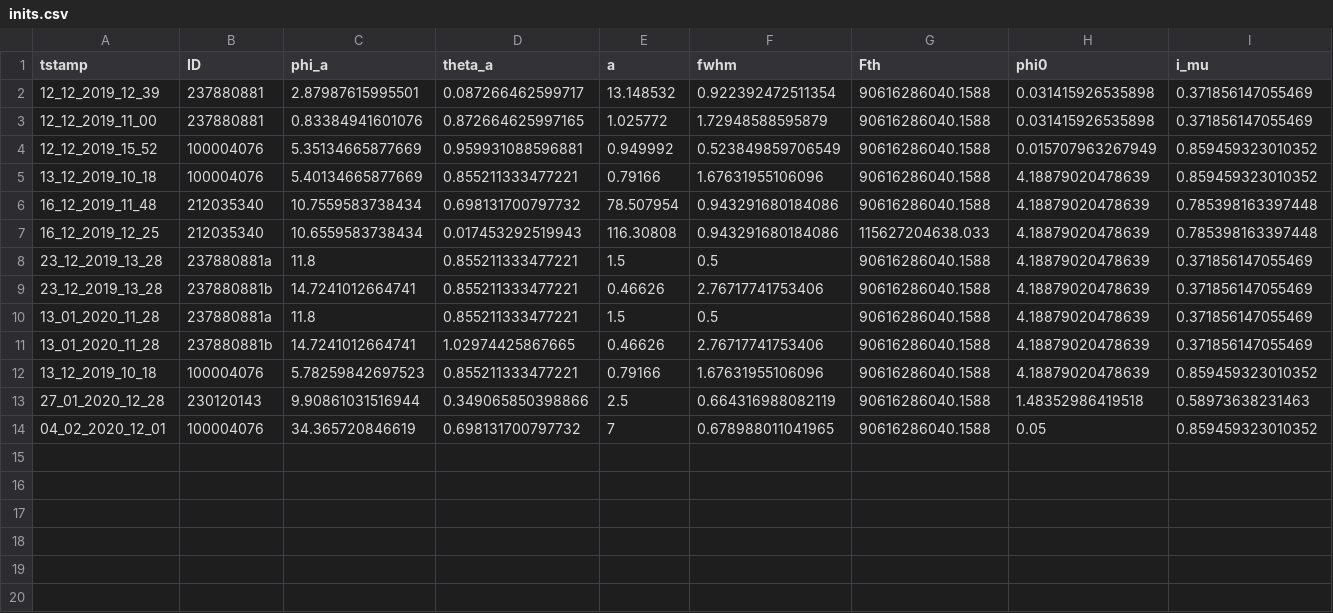
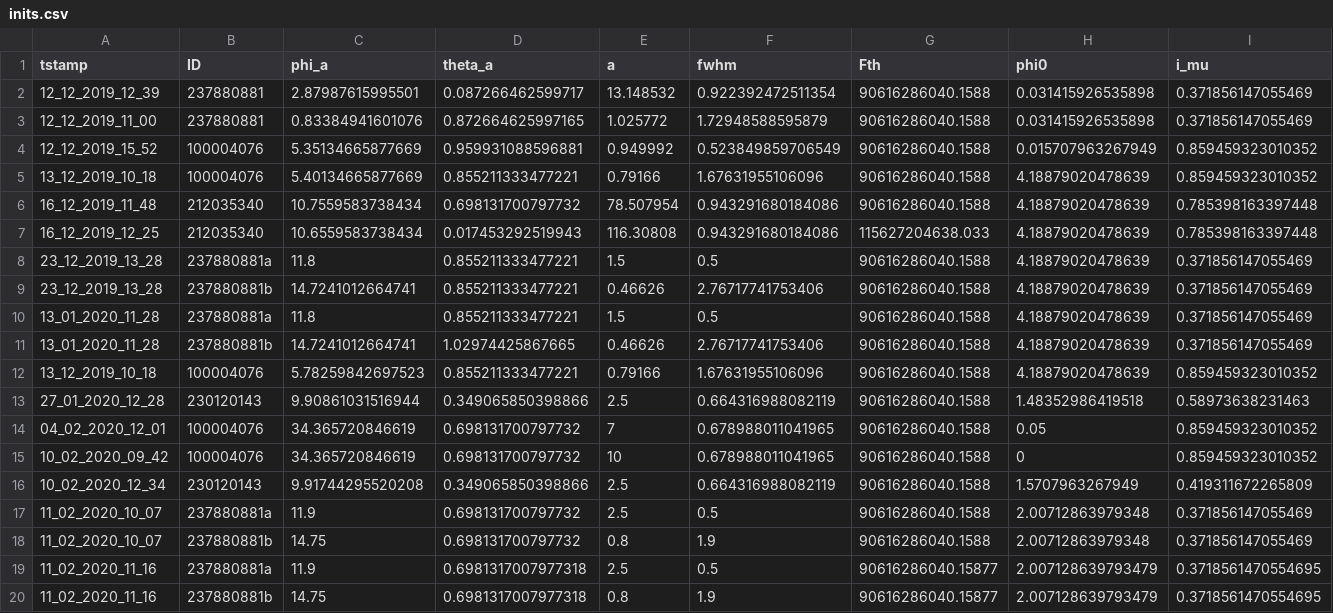
Before and after one commit to ekaterinailin/MalachiteMountains, a CSV file: data/summary/inits.csv, drawn as a sheet; only a part is shown; rows hold the shown columns only; the diff names each change by its address in the sheet, - before the commit and + after, or states it on an @@ line.

```diff
--- a/data/summary/inits.csv
+++ b/data/summary/inits.csv
+row 15: 10_02_2020_09_42 | 100004076 | 34.365720846619 | 0.698131700797732 | 10 | 0.678988011041965 | 90616286040.1588 | 0 | 0.859459323010352
+row 16: 10_02_2020_12_34 | 230120143 | 9.91744295520208 | 0.349065850398866 | 2.5 | 0.664316988082119 | 90616286040.1588 | 1.5707963267949 | 0.419311672265809
+row 17: 11_02_2020_10_07 | 237880881a | 11.9 | 0.698131700797732 | 2.5 | 0.5 | 90616286040.1588 | 2.00712863979348 | 0.371856147055469
+row 18: 11_02_2020_10_07 | 237880881b | 14.75 | 0.698131700797732 | 0.8 | 1.9 | 90616286040.1588 | 2.00712863979348 | 0.371856147055469
+row 19: 11_02_2020_11_16 | 237880881a | 11.9 | 0.6981317007977318 | 2.5 | 0.5 | 90616286040.15877 | 2.007128639793479 | 0.3718561470554695
+row 20: 11_02_2020_11_16 | 237880881b | 14.75 | 0.6981317007977318 | 0.8 | 1.9 | 90616286040.15877 | 2.007128639793479 | 0.3718561470554695
```
Also changed, not shown: analysis/results/mcmc/mcmcoutput.csv, 7 other files.
